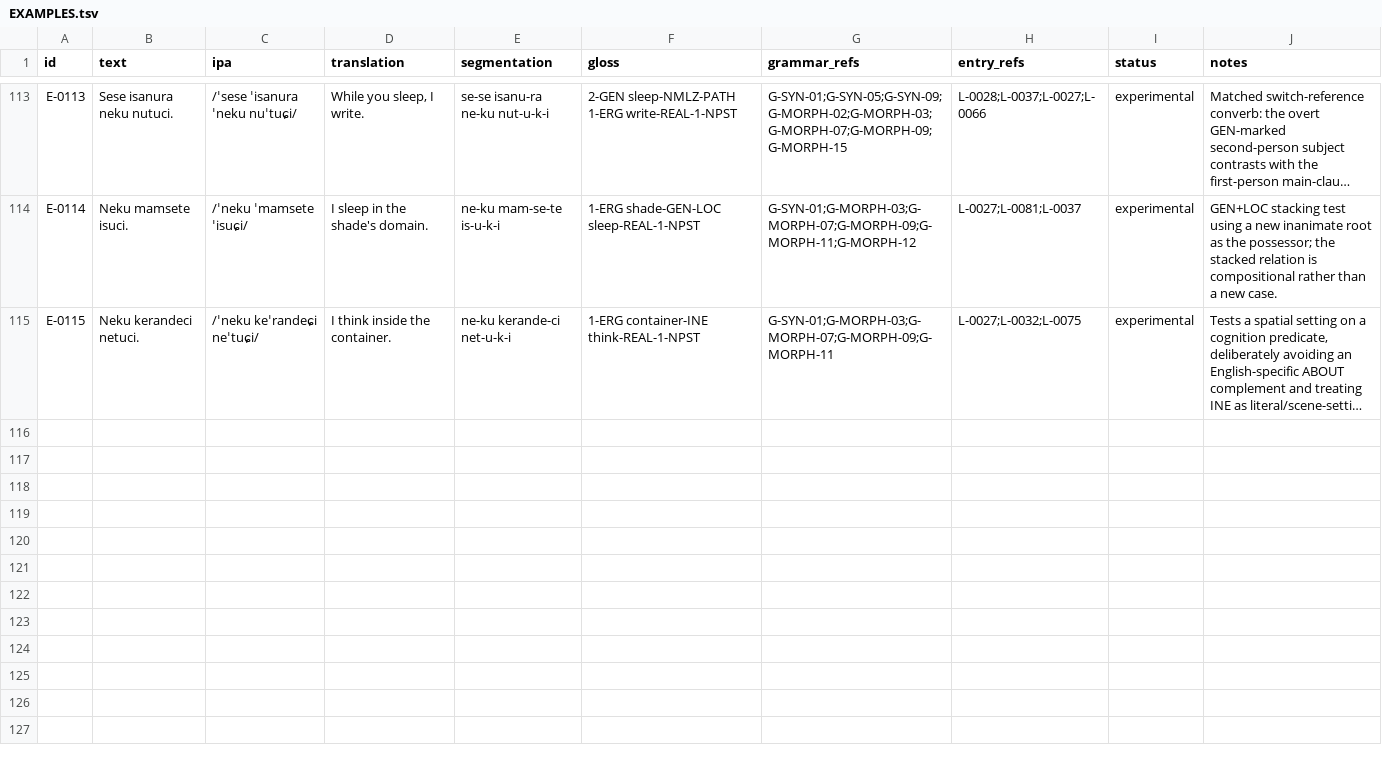
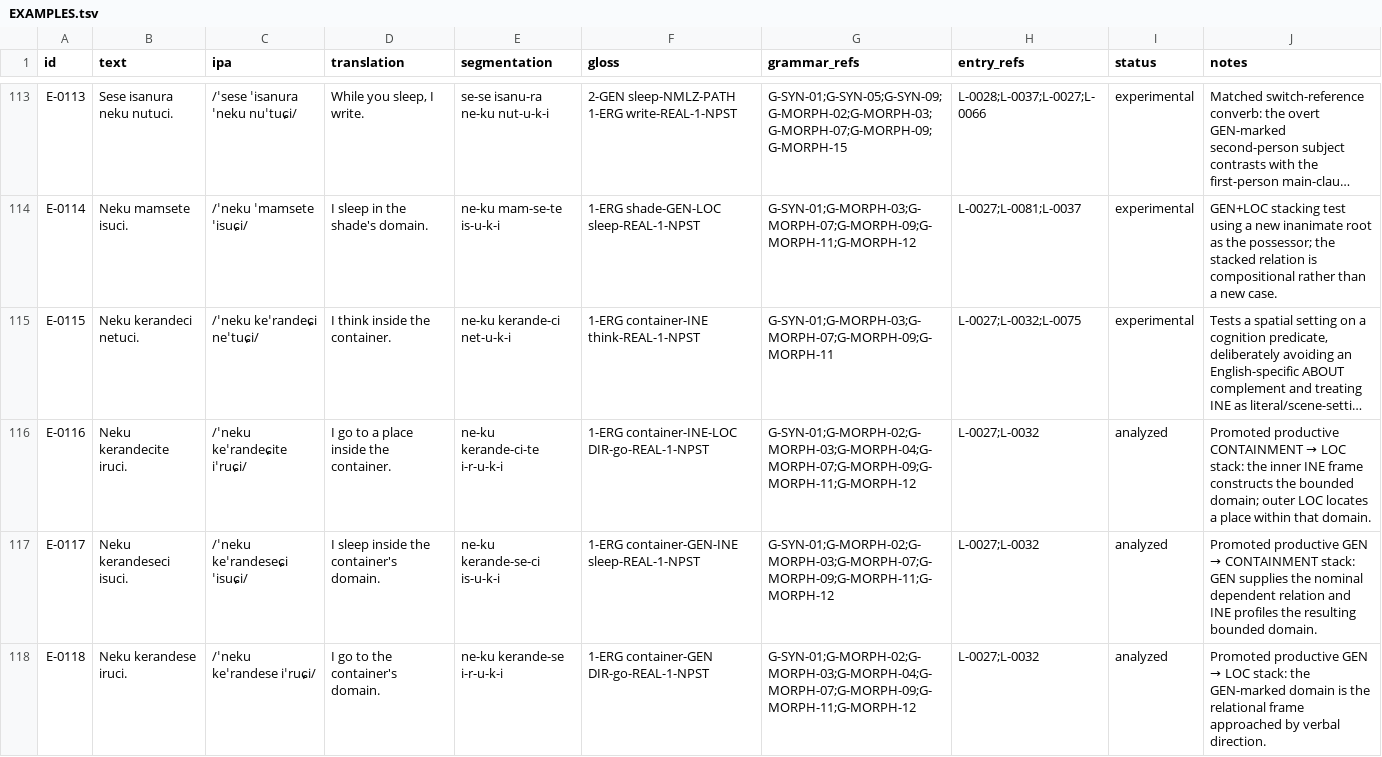
Before and after one commit to kaelschneider/conlang, a TSV file: EXAMPLES.tsv, drawn as a sheet; only a part is shown, gaps mark what is left out; long unchanged cells end in …; the diff covers the shown part only; the diff names each change by its address in the sheet, - before the commit and + after, or states it on an @@ line.

Commit message:
Add stacked-case core and retained tests

```diff
--- a/EXAMPLES.tsv
+++ b/EXAMPLES.tsv
+row 116: E-0116 | Neku kerandecite iruci. | /ˈneku keˈrandeɕite iˈruɕi/ | I go to a place inside the container. | ne-ku kerande-ci-te i-r-u-k-i | 1-ERG container-INE-LOC DIR-go-REAL-1-NPST | G-SYN-01;G-MORPH-02;G-MORPH-03;G-MORPH-04;G-MORPH-07;G-MORPH-09;G-MORPH-11;G-MORPH-12 | L-0027;L-0032 | analyzed | Promoted productive CONTAINMENT → LOC stack: the inner INE frame constructs the bounded domain; outer LOC locates a place within that domain.
+row 117: E-0117 | Neku kerandeseci isuci. | /ˈneku keˈrandeseɕi ˈisuɕi/ | I sleep inside the container's domain. | ne-ku kerande-se-ci is-u-k-i | 1-ERG container-GEN-INE sleep-REAL-1-NPST | G-SYN-01;G-MORPH-02;G-MORPH-03;G-MORPH-07;G-MORPH-09;G-MORPH-11;G-MORPH-12 | L-0027;L-0032 | analyzed | Promoted productive GEN → CONTAINMENT stack: GEN supplies the nominal dependent relation and INE profiles the resulting bounded domain.
+row 118: E-0118 | Neku kerandese iruci. | /ˈneku keˈrandese iˈruɕi/ | I go to the container's domain. | ne-ku kerande-se i-r-u-k-i | 1-ERG container-GEN DIR-go-REAL-1-NPST | G-SYN-01;G-MORPH-02;G-MORPH-03;G-MORPH-04;G-MORPH-07;G-MORPH-09;G-MORPH-11;G-MORPH-12 | L-0027;L-0032 | analyzed | Promoted productive GEN → LOC stack: the GEN-marked domain is the relational frame approached by verbal direction.
```
Also changed, not shown: 3 added rows elsewhere in this file.
